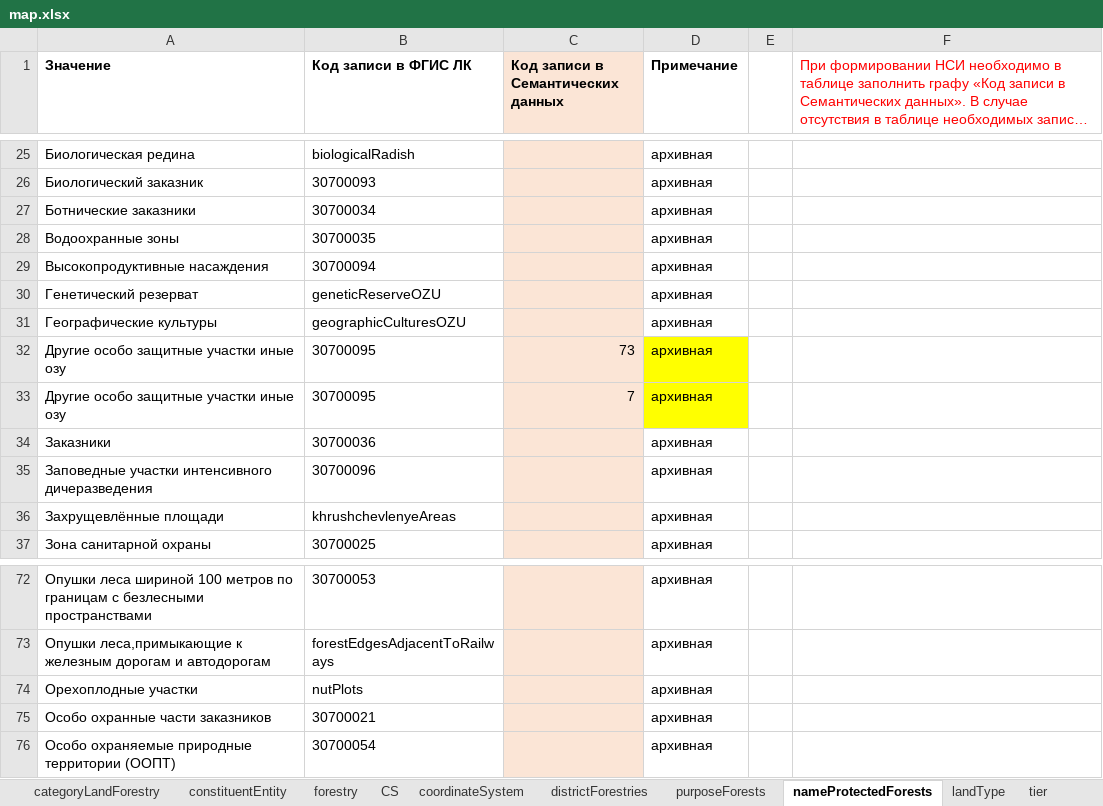
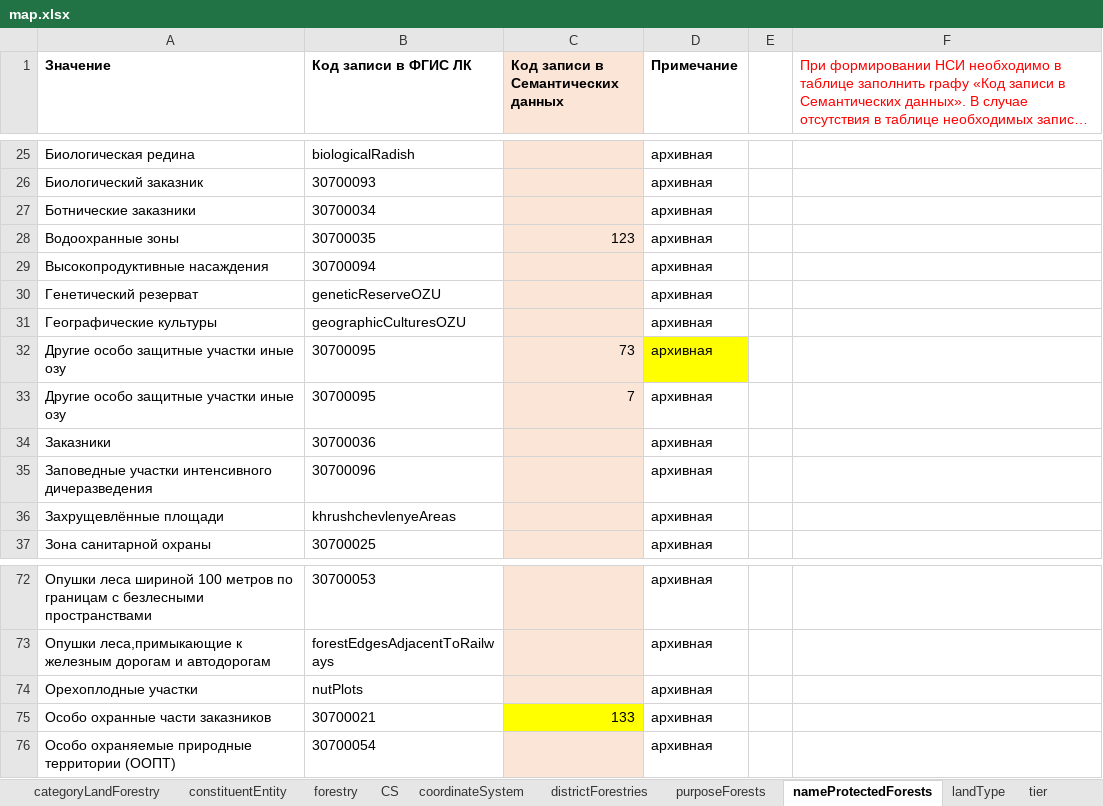
Before and after one commit to STAS-X/FGIS-LES, an Excel workbook: src/assets/schema/map.xlsx, sheet nameProtectedForests, drawn as a sheet; only a part is shown, gaps mark what is left out; long unchanged cells end in …; values as stored, in another font and other column widths than the file's, no borders; the diff covers the shown part only; the diff names each change by its address in the sheet, - before the commit and + after, or states it on an @@ line.

Commit message:
add ozu and protect zone to proj

```diff
--- a/src/assets/schema/map.xlsx (sheet nameProtectedForests)
+++ b/src/assets/schema/map.xlsx (sheet nameProtectedForests)
-C28: (empty)
+C28: 123
-D33 fill: #FFFF00
+D33 fill: none
-C75: (empty)
+C75: 133
-C75 fill: #FBE5D6
+C75 fill: #FFFF00
```
Also changed, not shown: 7 edited cells and cell formats elsewhere in this sheet, 3 other files.
